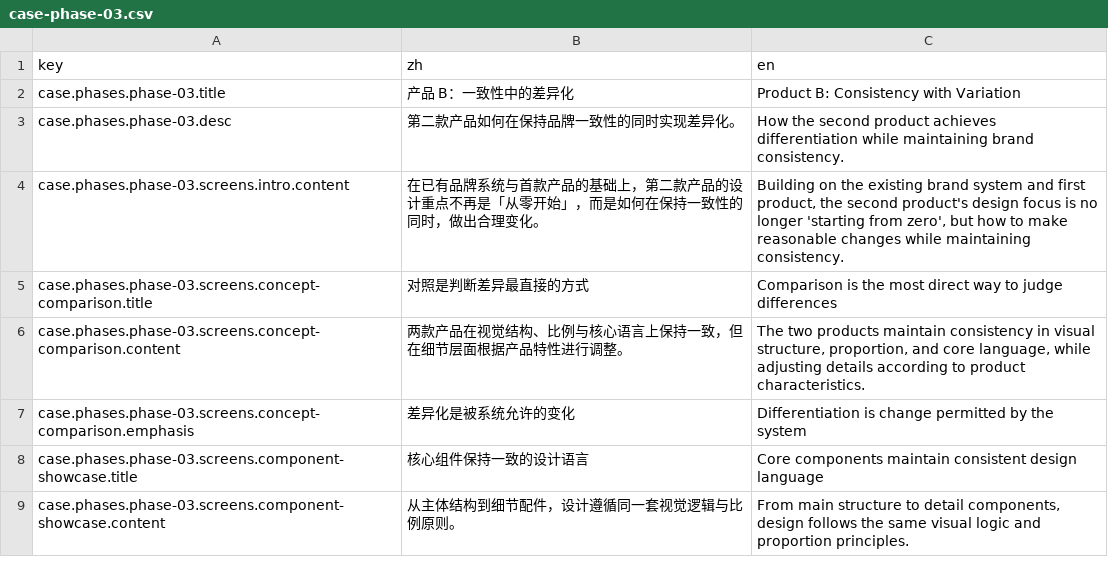
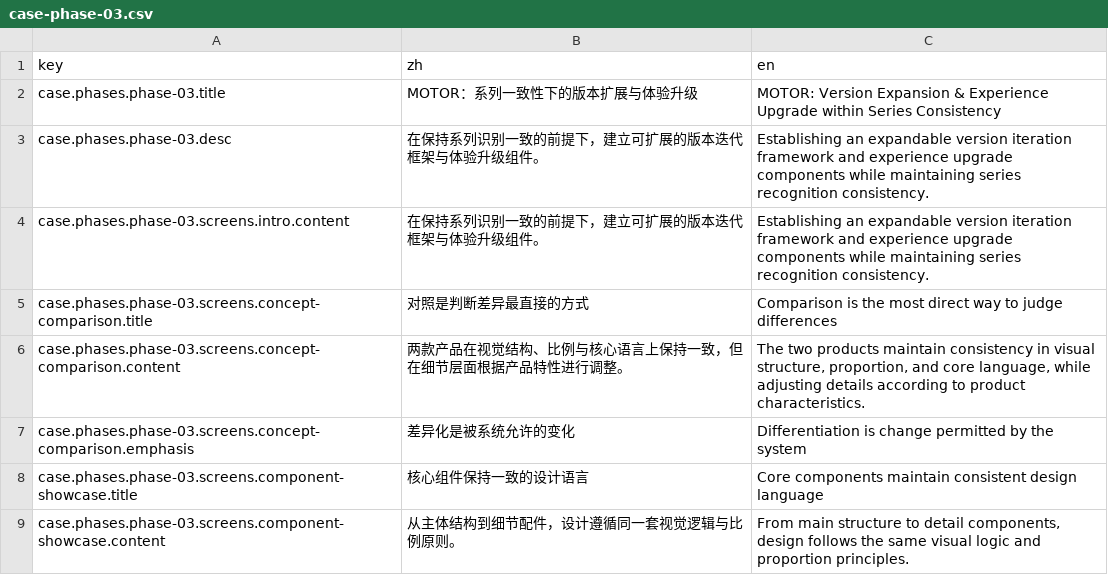
Before and after one commit to LarryPatton/TYM, a CSV file: src/i18n/content/case-phase-03.csv, drawn as a sheet; only a part is shown.

```diff
--- a/src/i18n/content/case-phase-03.csv
+++ b/src/i18n/content/case-phase-03.csv
@@ -1,5 +1,5 @@
 key,zh,en
-case.phases.phase-03.title,产品 B：一致性中的差异化,Product B: Consistency with Variation
-case.phases.phase-03.desc,第二款产品如何在保持品牌一致性的同时实现差异化。,How the second product achieves differentiation while maintaining brand consistency.
-case.phases.phase-03.screens.intro.content,"在已有品牌系统与首款产品的基础上，第二款产品的设计重点不再是「从零开始」，而是如何在保持一致性的同时，做出合理变化。","Building on the existing brand system and first product, the second product's design focus is no longer 'starting from zero', but how to make reasonable changes while maintaining consistency."
+case.phases.phase-03.title,MOTOR：系列一致性下的版本扩展与体验升级,MOTOR: Version Expansion & Experience Upgrade within Series Consistency
+case.phases.phase-03.desc,"在保持系列识别一致的前提下，建立可扩展的版本迭代框架与体验升级组件。","Establishing an expandable version iteration framework and experience upgrade components while maintaining series recognition consistency."
+case.phases.phase-03.screens.intro.content,"在保持系列识别一致的前提下，建立可扩展的版本迭代框架与体验升级组件。","Establishing an expandable version iteration framework and experience upgrade components while maintaining series recognition consistency."
 case.phases.phase-03.screens.concept-comparison.title,对照是判断差异最直接的方式,Comparison is the most direct way to judge differences
```
Also changed, not shown: src/i18n/content/case-phase-01.csv, src/i18n/content/case-phase-02.csv, 14 other files.
